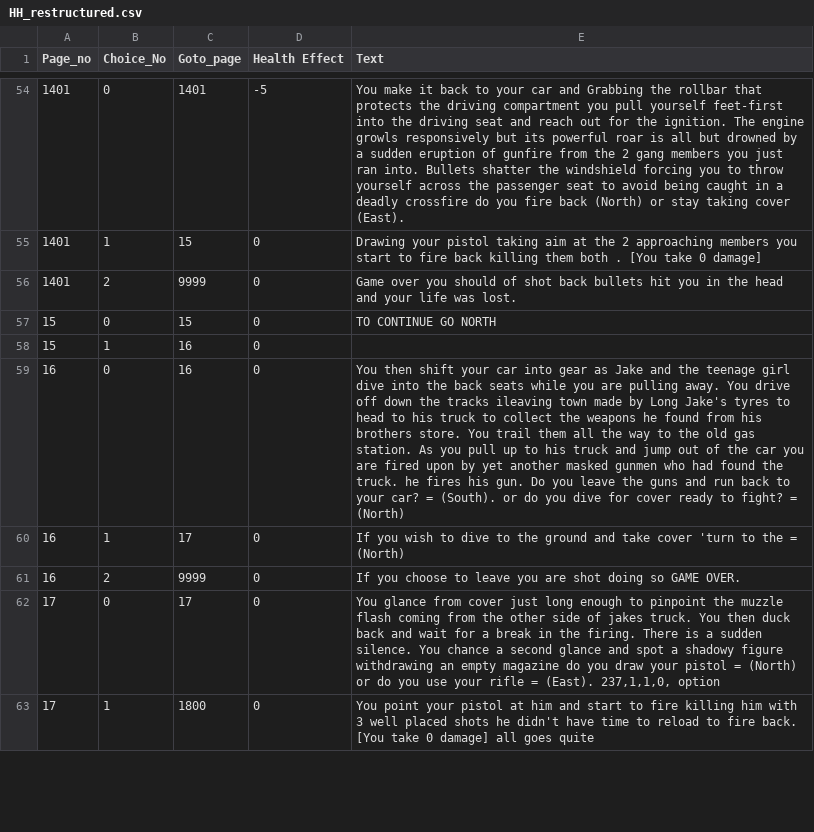
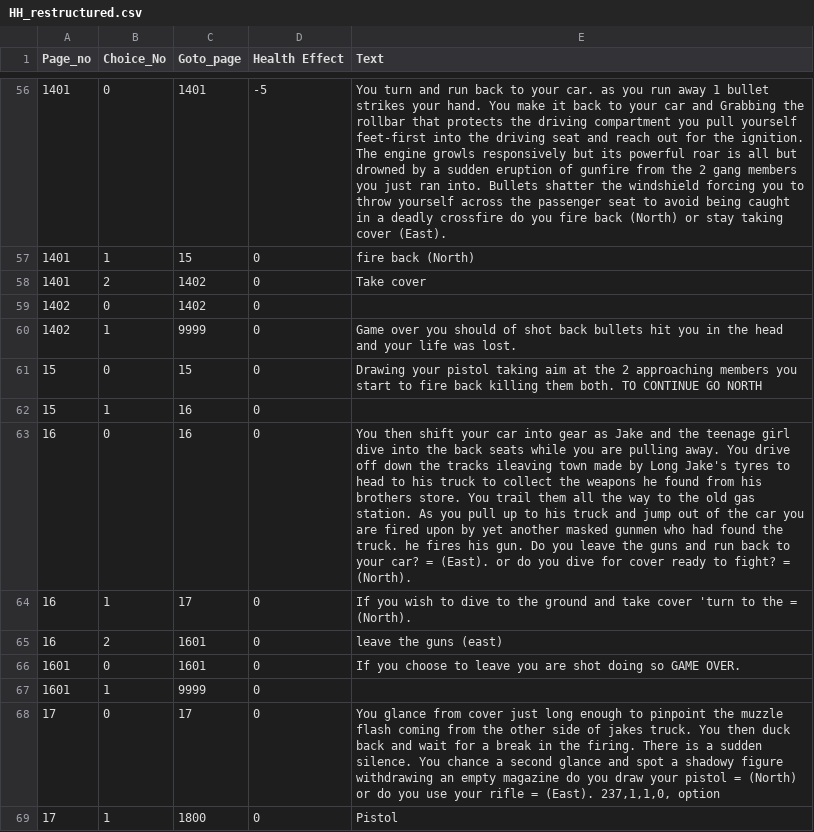
Before and after one commit to ChrisJohn3/Level2_Course, a CSV file: HH_restructured.csv, drawn as a sheet; only a part is shown, gaps mark what is left out; addresses are those after the commit; the diff covers the shown part only; the diff names each change by its address in the sheet, - before the commit and + after, or states it on an @@ line.

```diff
--- a/HH_restructured.csv
+++ b/HH_restructured.csv
-E56 (Text): You make it…
+E56 (Text): You turn and run back to your car. as you run away 1 bullet strikes your hand. You make it…
-E57 (Text): Drawing your pistol taking aim at the 2 approaching members you start to fire back killing them both . [You take 0 damage]
+E57 (Text): fire back (North)
-C58 (Goto_page): 9999
+C58 (Goto_page): 1402
-E58 (Text): Game over you should of shot back bullets hit you in the head and your life was lost.
+E58 (Text): Take cover
+row 59: 1402 | 0 | 1402 | 0
+row 60: 1402 | 1 | 9999 | 0 | Game over you should of shot back bullets hit you in the head and your life was lost.
-E61 (Text): TO CONTINUE…
+E61 (Text): Drawing your pistol taking aim at the 2 approaching members you start to fire back killing them both. TO CONTINUE…
-E63 (Text): …car? = (South). or do you dive for cover ready to fight? = (North)
+E63 (Text): …car? = (East). or do you dive for cover ready to fight? = (North).
-E64 (Text): …the = (North)
+E64 (Text): …the = (North).
-C65 (Goto_page): 9999
+C65 (Goto_page): 1601
-E65 (Text): If you choose to leave you are shot doing so GAME OVER.
+E65 (Text): leave the guns (east)
+row 66: 1601 | 0 | 1601 | 0 | If you choose to leave you are shot doing so GAME OVER.
+row 67: 1601 | 1 | 9999 | 0
-E69 (Text): You point your pistol at him and start to fire killing him with 3 well placed shots he didn't have time to reload to fire back. [You take 0 damage] all goes quite
+E69 (Text): Pistol
```
Also changed, not shown: 14 added rows and 89 edited cells elsewhere in this file.
